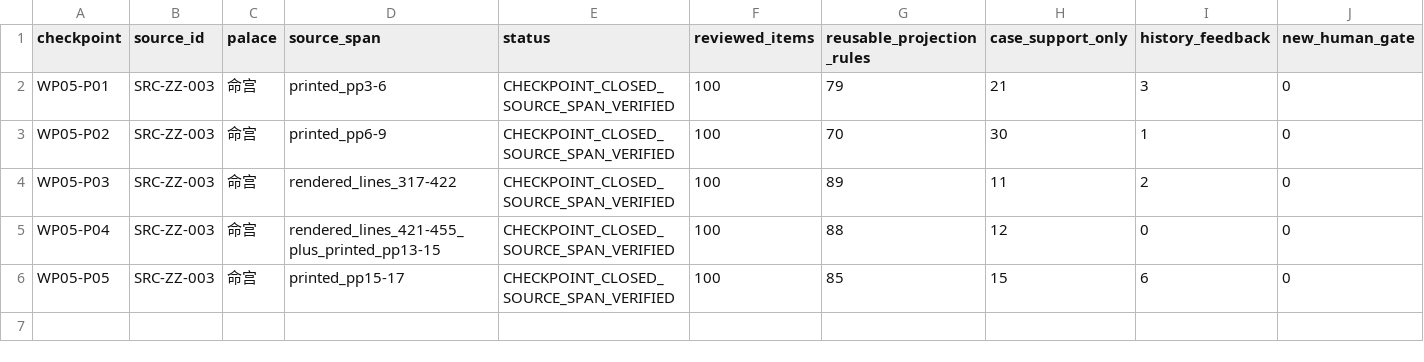
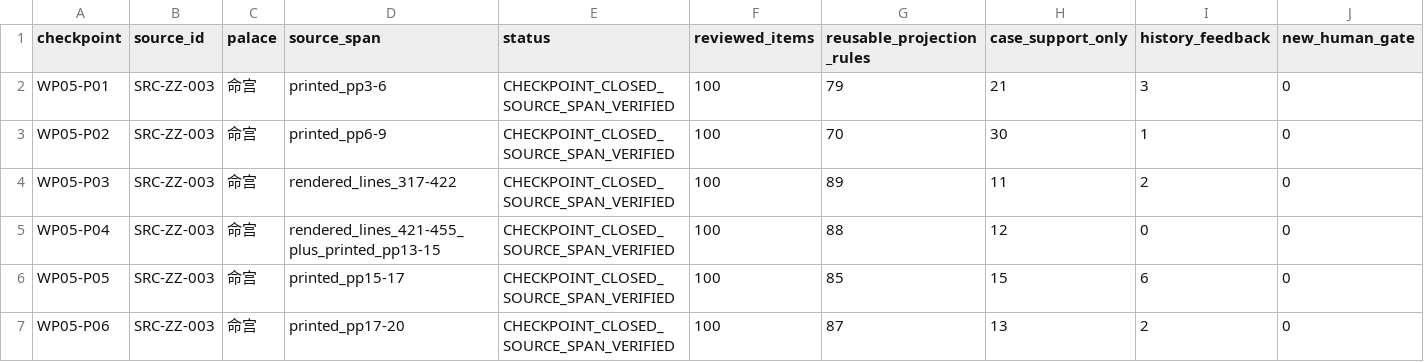
Before and after one commit to 15937-ass/ziwei-state-space, a CSV file: knowledge/wp05/wp05_projection_coverage_v0.1.csv, drawn as a sheet; only a part is shown; rows hold the shown columns only; the diff names each change by its address in the sheet, - before the commit and + after, or states it on an @@ line.

Commit message:
WP05 P06: append projection coverage

```diff
--- a/knowledge/wp05/wp05_projection_coverage_v0.1.csv
+++ b/knowledge/wp05/wp05_projection_coverage_v0.1.csv
+row 7: WP05-P06 | SRC-ZZ-003 | 命宫 | printed_pp17-20 | CHECKPOINT_CLOSED_SOURCE_SPAN_VERIFIED | 100 | 87 | 13 | 2 | 0
```
